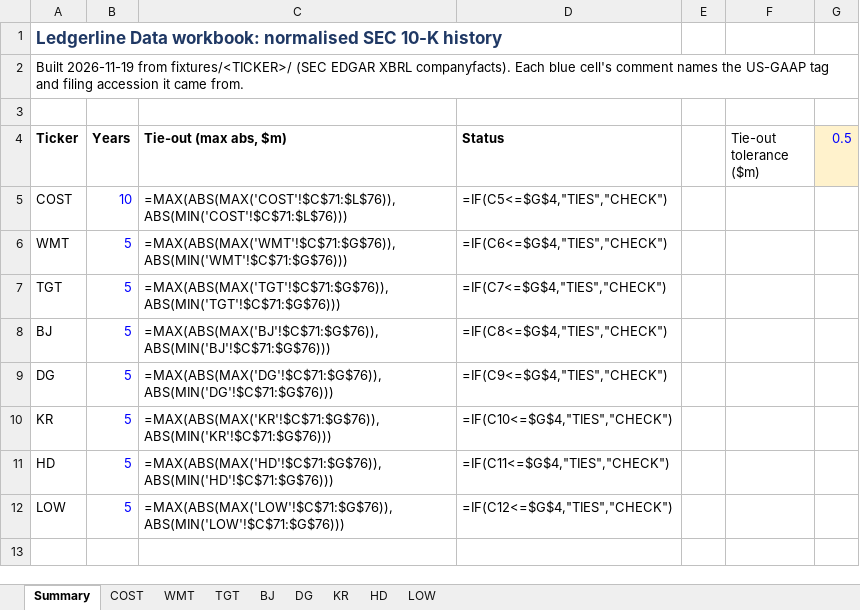
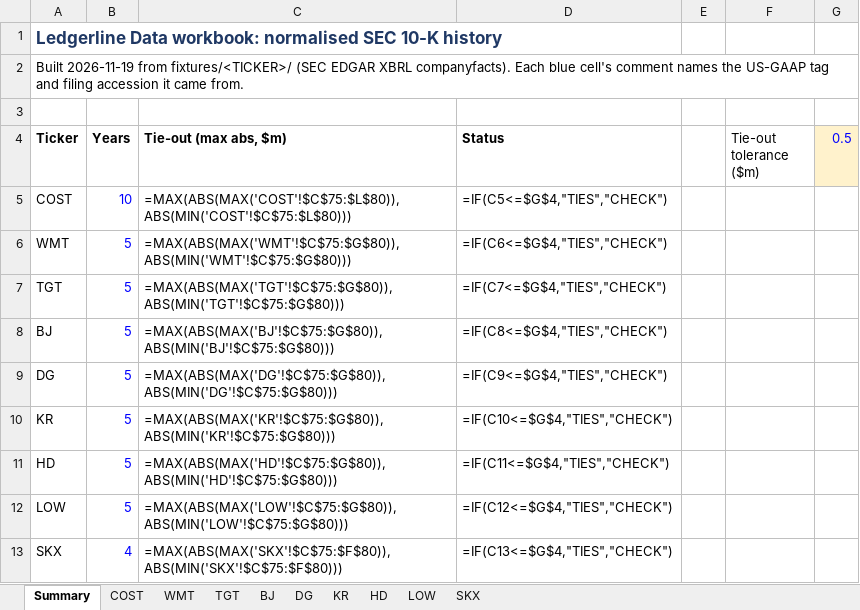
Before and after one commit to Ashtonantony28/ledgerline, an Excel workbook: workbooks/00_Data.xlsx, sheet Summary, drawn as a sheet; values as stored, in another font and other column widths than the file's, no borders; formulas without a stored value are shown as written; the diff names each change by its address in the sheet, - before the commit and + after, or states it on an @@ line.

```diff
--- a/workbooks/00_Data.xlsx (sheet Summary)
+++ b/workbooks/00_Data.xlsx (sheet Summary)
+sheet tab: SKX
-C5 (Tie-out (max abs, $m)): =MAX(ABS(MAX('COST'!$C$71:$L$76)),ABS(MIN('COST'!$C$71:$L$76)))
+C5 (Tie-out (max abs, $m)): =MAX(ABS(MAX('COST'!$C$75:$L$80)),ABS(MIN('COST'!$C$75:$L$80)))
-C6 (Tie-out (max abs, $m)): =MAX(ABS(MAX('WMT'!$C$71:$G$76)),ABS(MIN('WMT'!$C$71:$G$76)))
+C6 (Tie-out (max abs, $m)): =MAX(ABS(MAX('WMT'!$C$75:$G$80)),ABS(MIN('WMT'!$C$75:$G$80)))
-C7 (Tie-out (max abs, $m)): =MAX(ABS(MAX('TGT'!$C$71:$G$76)),ABS(MIN('TGT'!$C$71:$G$76)))
+C7 (Tie-out (max abs, $m)): =MAX(ABS(MAX('TGT'!$C$75:$G$80)),ABS(MIN('TGT'!$C$75:$G$80)))
-C8 (Tie-out (max abs, $m)): =MAX(ABS(MAX('BJ'!$C$71:$G$76)),ABS(MIN('BJ'!$C$71:$G$76)))
+C8 (Tie-out (max abs, $m)): =MAX(ABS(MAX('BJ'!$C$75:$G$80)),ABS(MIN('BJ'!$C$75:$G$80)))
-C9 (Tie-out (max abs, $m)): =MAX(ABS(MAX('DG'!$C$71:$G$76)),ABS(MIN('DG'!$C$71:$G$76)))
+C9 (Tie-out (max abs, $m)): =MAX(ABS(MAX('DG'!$C$75:$G$80)),ABS(MIN('DG'!$C$75:$G$80)))
-C10 (Tie-out (max abs, $m)): =MAX(ABS(MAX('KR'!$C$71:$G$76)),ABS(MIN('KR'!$C$71:$G$76)))
+C10 (Tie-out (max abs, $m)): =MAX(ABS(MAX('KR'!$C$75:$G$80)),ABS(MIN('KR'!$C$75:$G$80)))
-C11 (Tie-out (max abs, $m)): =MAX(ABS(MAX('HD'!$C$71:$G$76)),ABS(MIN('HD'!$C$71:$G$76)))
+C11 (Tie-out (max abs, $m)): =MAX(ABS(MAX('HD'!$C$75:$G$80)),ABS(MIN('HD'!$C$75:$G$80)))
-C12 (Tie-out (max abs, $m)): =MAX(ABS(MAX('LOW'!$C$71:$G$76)),ABS(MIN('LOW'!$C$71:$G$76)))
+C12 (Tie-out (max abs, $m)): =MAX(ABS(MAX('LOW'!$C$75:$G$80)),ABS(MIN('LOW'!$C$75:$G$80)))
+row 13: SKX | 4 | =MAX(ABS(MAX('SKX'!$C$75:$F$80)),ABS(MIN('SKX'!$C$75:$F$80))) | =IF(C13<=$G$4,"TIES","CHECK")
```
Also changed, not shown: sheet COST, sheet WMT, sheet KR, sheet LOW, sheet TGT, sheet HD, 2 more sheets, workbooks/01_COST_ThreeStatement.xlsx, workbooks/02_COST_Valuation.xlsx, 49 other files.
